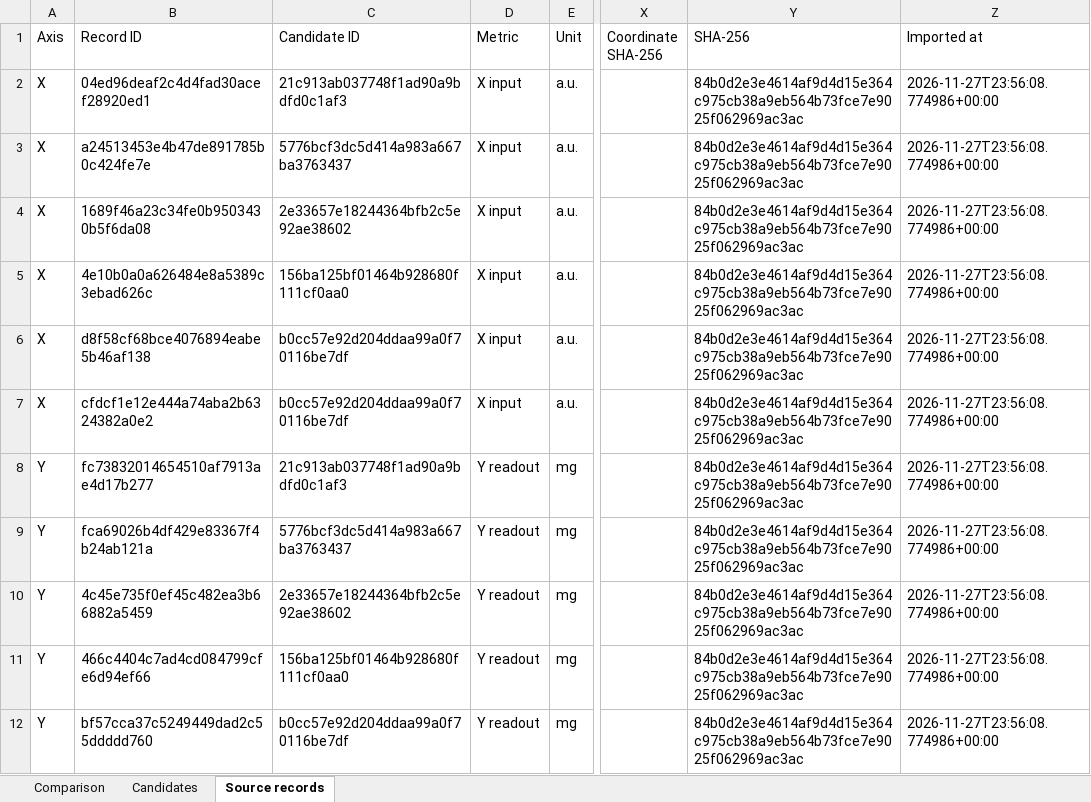
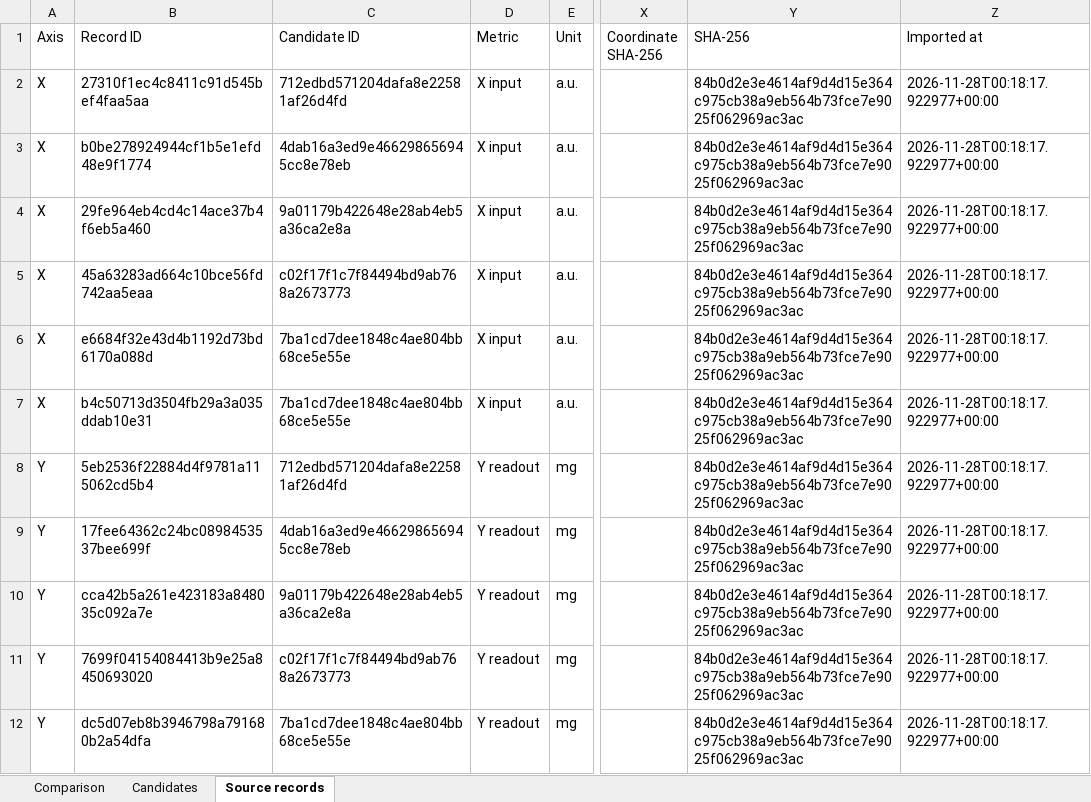
Before and after one commit to yktsnd/Antibody-Insight, an Excel workbook: docs/evidence/windows/comparison.xlsx, sheet Source records, drawn as a sheet; only a part is shown, gaps mark what is left out; values as stored, in another font and other column widths than the file's, no borders; the diff names each change by its address in the sheet, - before the commit and + after, or states it on an @@ line.

```diff
--- a/docs/evidence/windows/comparison.xlsx (sheet Source records)
+++ b/docs/evidence/windows/comparison.xlsx (sheet Source records)
-B2 (Record ID): 04ed96deaf2c4d4fad30acef28920ed1
+B2 (Record ID): 27310f1ec4c8411c91d545bef4faa5aa
-C2 (Candidate ID): 21c913ab037748f1ad90a9bdfd0c1af3
+C2 (Candidate ID): 712edbd571204dafa8e22581af26d4fd
-Z2:Z12 (Imported at): 2026-11-27T23:56:08.774986+00:00
+Z2:Z12 (Imported at): 2026-11-28T00:18:17.922977+00:00
-B3 (Record ID): a24513453e4b47de891785b0c424fe7e
+B3 (Record ID): b0be278924944cf1b5e1efd48e9f1774
-C3 (Candidate ID): 5776bcf3dc5d414a983a667ba3763437
+C3 (Candidate ID): 4dab16a3ed9e466298656945cc8e78eb
-B4 (Record ID): 1689f46a23c34fe0b9503430b5f6da08
+B4 (Record ID): 29fe964eb4cd4c14ace37b4f6eb5a460
-C4 (Candidate ID): 2e33657e18244364bfb2c5e92ae38602
+C4 (Candidate ID): 9a01179b422648e28ab4eb5a36ca2e8a
-B5 (Record ID): 4e10b0a0a626484e8a5389c3ebad626c
+B5 (Record ID): 45a63283ad664c10bce56fd742aa5eaa
-C5 (Candidate ID): 156ba125bf01464b928680f111cf0aa0
+C5 (Candidate ID): c02f17f1c7f84494bd9ab768a2673773
-B6 (Record ID): d8f58cf68bce4076894eabe5b46af138
+B6 (Record ID): e6684f32e43d4b1192d73bd6170a088d
-C6:C7 (Candidate ID): b0cc57e92d204ddaa99a0f70116be7df
+C6:C7 (Candidate ID): 7ba1cd7dee1848c4ae804bb68ce5e55e
-B7 (Record ID): cfdcf1e12e444a74aba2b6324382a0e2
+B7 (Record ID): b4c50713d3504fb29a3a035ddab10e31
-B8 (Record ID): fc73832014654510af7913ae4d17b277
+B8 (Record ID): 5eb2536f22884d4f9781a115062cd5b4
-C8 (Candidate ID): 21c913ab037748f1ad90a9bdfd0c1af3
+C8 (Candidate ID): 712edbd571204dafa8e22581af26d4fd
-B9 (Record ID): fca69026b4df429e83367f4b24ab121a
+B9 (Record ID): 17fee64362c24bc0898453537bee699f
-C9 (Candidate ID): 5776bcf3dc5d414a983a667ba3763437
+C9 (Candidate ID): 4dab16a3ed9e466298656945cc8e78eb
-B10 (Record ID): 4c45e735f0ef45c482ea3b66882a5459
+B10 (Record ID): cca42b5a261e423183a848035c092a7e
-C10 (Candidate ID): 2e33657e18244364bfb2c5e92ae38602
+C10 (Candidate ID): 9a01179b422648e28ab4eb5a36ca2e8a
-B11 (Record ID): 466c4404c7ad4cd084799cfe6d94ef66
+B11 (Record ID): 7699f04154084413b9e25a8450693020
-C11 (Candidate ID): 156ba125bf01464b928680f111cf0aa0
+C11 (Candidate ID): c02f17f1c7f84494bd9ab768a2673773
-B12 (Record ID): bf57cca37c5249449dad2c55ddddd760
+B12 (Record ID): dc5d07eb8b3946798a791680b2a54dfa
-C12 (Candidate ID): b0cc57e92d204ddaa99a0f70116be7df
+C12 (Candidate ID): 7ba1cd7dee1848c4ae804bb68ce5e55e
```
Also changed, not shown: sheet Candidates, 53 other files.
